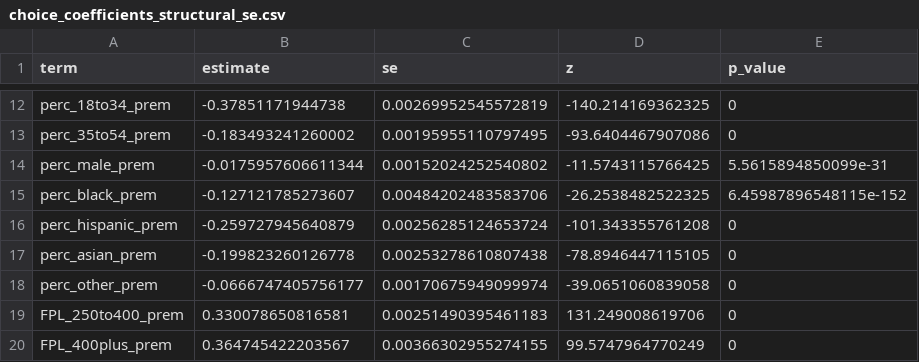
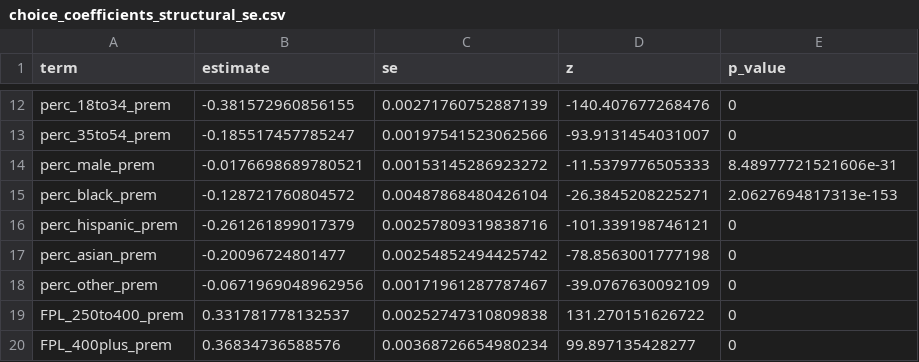
Before and after one commit to imccart/health-insurance-decision-support, a CSV file: results/choice_coefficients_structural_se.csv, drawn as a sheet; only a part is shown, gaps mark what is left out; the diff covers the shown part only.

```diff
--- a/results/choice_coefficients_structural_se.csv
+++ b/results/choice_coefficients_structural_se.csv
@@ -12,9 +12,9 @@
-"perc_18to34_prem",-0.37851171944738,0.00269952545572819,-140.214169362325,0
-"perc_35to54_prem",-0.183493241260002,0.00195955110797495,-93.6404467907086,0
-"perc_male_prem",-0.0175957606611344,0.00152024252540802,-11.5743115766425,5.5615894850099e-31
-"perc_black_prem",-0.127121785273607,0.00484202483583706,-26.2538482522325,6.45987896548115e-152
-"perc_hispanic_prem",-0.259727945640879,0.00256285124653724,-101.343355761208,0
-"perc_asian_prem",-0.199823260126778,0.00253278610807438,-78.8946447115105,0
-"perc_other_prem",-0.0666747405756177,0.00170675949099974,-39.0651060839058,0
-"FPL_250to400_prem",0.330078650816581,0.00251490395461183,131.249008619706,0
-"FPL_400plus_prem",0.364745422203567,0.00366302955274155,99.5747964770249,0
+"perc_18to34_prem",-0.381572960856155,0.00271760752887139,-140.407677268476,0
+"perc_35to54_prem",-0.185517457785247,0.00197541523062566,-93.9131454031007,0
+"perc_male_prem",-0.0176698689780521,0.00153145286923272,-11.5379776505333,8.48977721521606e-31
+"perc_black_prem",-0.128721760804572,0.00487868480426104,-26.3845208225271,2.0627694817313e-153
+"perc_hispanic_prem",-0.261261899017379,0.00257809319838716,-101.339198746121,0
+"perc_asian_prem",-0.20096724801477,0.00254852494425742,-78.8563001777198,0
+"perc_other_prem",-0.0671969048962956,0.00171961287787467,-39.0767630092109,0
+"FPL_250to400_prem",0.331781778132537,0.00252747310809838,131.270151626722,0
+"FPL_400plus_prem",0.36834736588576,0.00368726654980234,99.897135428277,0
```
Also changed, not shown: 131 edited cells elsewhere in this file, results/choice_coefficients_structural.csv, results/choice_coefficients_structural_vcov.csv, 18 other files.
